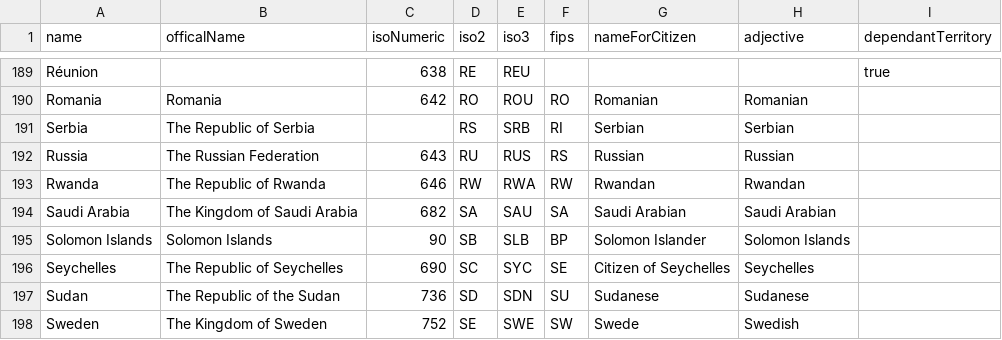
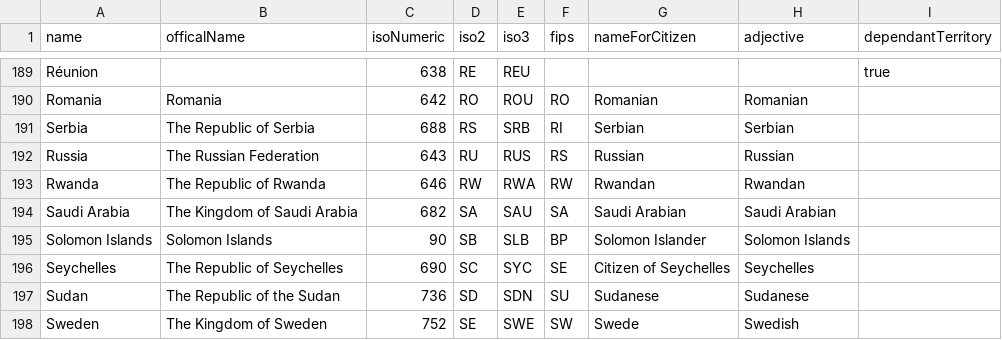
Before and after one commit to tinata/tinata, a CSV file: data/csv/countries.csv, drawn as a sheet; only a part is shown, gaps mark what is left out.

Commit message:
Added numeric ISO code for Serbia.

```diff
--- a/data/csv/countries.csv
+++ b/data/csv/countries.csv
@@ -190,3 +190,3 @@ name,officalName,isoNumeric,iso2,iso3,fips,nameForCitizen,adjective,dependantTer
 "Romania","Romania","642","RO","ROU","RO","Romanian","Romanian",
-"Serbia","The Republic of Serbia",,"RS","SRB","RI","Serbian","Serbian",
+"Serbia","The Republic of Serbia","688","RS","SRB","RI","Serbian","Serbian",
 "Russia","The Russian Federation","643","RU","RUS","RS","Russian","Russian",
```
